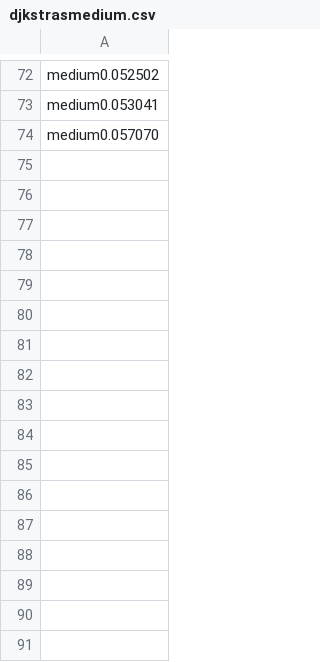
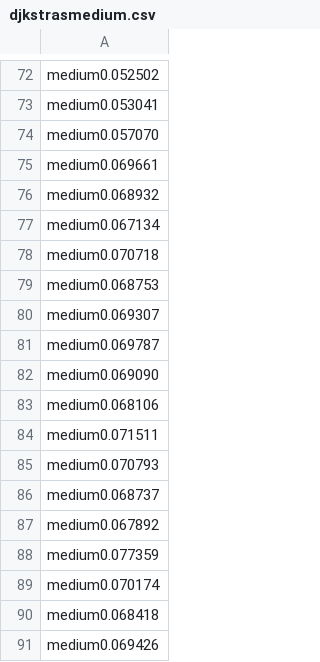
Before and after one commit to DonalHowe/FYP_Pathfinding, a CSV file: code/fyp/fyp/djkstrasmedium.csv, drawn as a sheet; only a part is shown, gaps mark what is left out; the diff names each change by its address in the sheet, - before the commit and + after, or states it on an @@ line.

```diff
--- a/code/fyp/fyp/djkstrasmedium.csv
+++ b/code/fyp/fyp/djkstrasmedium.csv
+row 75: medium0.069661
+row 76: medium0.068932
+row 77: medium0.067134
+row 78: medium0.070718
+row 79: medium0.068753
+row 80: medium0.069307
+row 81: medium0.069787
+row 82: medium0.069090
+row 83: medium0.068106
+row 84: medium0.071511
+row 85: medium0.070793
+row 86: medium0.068737
+row 87: medium0.067892
+row 88: medium0.077359
+row 89: medium0.070174
+row 90: medium0.068418
+row 91: medium0.069426
```
Also changed, not shown: code/fyp/fyp/AstarTimeMedium.csv, code/fyp/fyp/DstarTimeMedium.csv, 12 other files.
